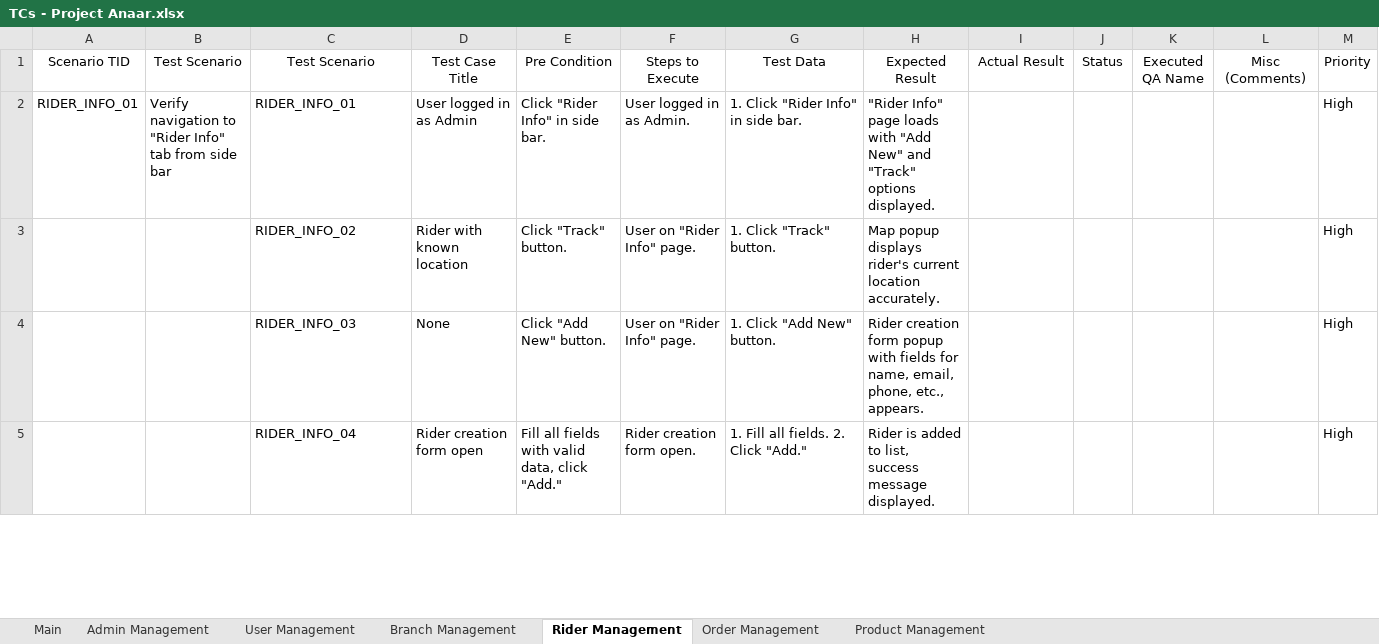
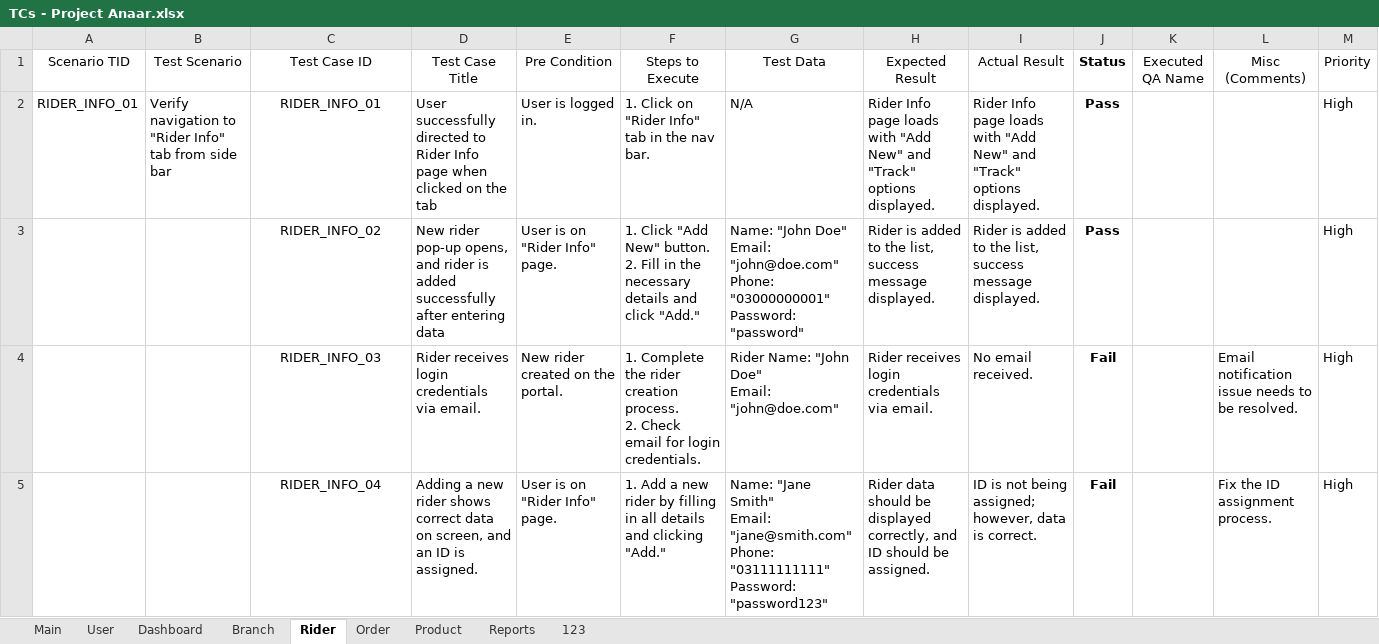
Before and after one commit to Tayyab0101/Manual-Testing-Projects, an Excel workbook: Software Testing Project #2 (anaar.io)/TCs - Project Anaar.xlsx, sheet Rider, drawn as a sheet; only a part is shown; values as stored, in another font and other column widths than the file's, no borders; charts and pictures and table styles not drawn; ↵ is a line break in a cell; the diff covers the shown part only; the diff names each change by its address in the sheet, - before the commit and + after, or states it on an @@ line.

```diff
--- a/Software Testing Project #2 (anaar.io)/TCs - Project Anaar.xlsx (sheet Rider)
+++ b/Software Testing Project #2 (anaar.io)/TCs - Project Anaar.xlsx (sheet Rider)
-sheet tab: Admin Management
+sheet tab: User
-sheet tab: User Management
+sheet tab: Dashboard
-sheet tab: Branch Management
+sheet tab: Branch
-sheet tab: Rider Management
+sheet tab: Rider
-sheet tab: Order Management
+sheet tab: Order
-sheet tab: Product Management
+sheet tab: Product
+sheet tab: Reports
+sheet tab: 123
-C1: Test Scenario
+C1: Test Case ID
-J1 bold: off
+J1 bold: on
-C2:C5 alignment: left
+C2:C5 alignment: center
-D2 (Test Case Title): User logged in as Admin
+D2 (Test Case Title): User successfully directed to Rider Info page when clicked on the tab
-E2 (Pre Condition): Click "Rider Info" in side bar.
+E2 (Pre Condition): User is logged in.
-F2 (Steps to Execute): User logged in as Admin.
+F2 (Steps to Execute): 1. Click on "Rider Info" tab in the nav bar.
-G2 (Test Data): 1. Click "Rider Info" in side bar.
+G2 (Test Data): N/A
-H2 (Expected Result): "Rider Info" page loads…
+H2 (Expected Result): Rider Info page loads…
-I2 (Actual Result): (empty)
+I2 (Actual Result): Rider Info page loads with "Add New" and "Track" options displayed.
-J2:J3 (Status): (empty)
+J2:J3 (Status): Pass
-D3 (Test Case Title): Rider with known location
+D3 (Test Case Title): New rider pop-up opens, and rider is added successfully after entering data
-E3 (Pre Condition): Click "Track" button.
+E3 (Pre Condition): User is on "Rider Info" page.
-F3 (Steps to Execute): User on "Rider Info" page.
+F3 (Steps to Execute): 1. Click "Add New" button. ↵ 2. Fill in the necessary details and click "Add."
-G3 (Test Data): 1. Click "Track" button.
+G3 (Test Data): Name: "John Doe" ↵ Email: "john@doe.com" ↵ Phone: "03000000001" ↵ Password: "password"
-H3 (Expected Result): Map popup displays rider's current location accurately.
+H3 (Expected Result): Rider is added to the list, success message displayed.
-I3 (Actual Result): (empty)
+I3 (Actual Result): Rider is added to the list, success message displayed.
-D4 (Test Case Title): None
+D4 (Test Case Title): Rider receives login credentials via email.
-E4 (Pre Condition): Click "Add New" button.
+E4 (Pre Condition): New rider created on the portal.
-F4 (Steps to Execute): User on "Rider Info" page.
+F4 (Steps to Execute): 1. Complete the rider creation process. ↵ 2. Check email for login credentials.
-G4 (Test Data): 1. Click "Add New" button.
+G4 (Test Data): Rider Name: "John Doe" ↵ Email: "john@doe.com"
-H4 (Expected Result): Rider creation form popup with fields for name, email, phone, etc., appears.
+H4 (Expected Result): Rider receives login credentials via email.
-I4 (Actual Result): (empty)
+I4 (Actual Result): No email received.
-J4:J5 (Status): (empty)
+J4:J5 (Status): Fail
-L4 (Misc (Comments)): (empty)
+L4 (Misc (Comments)): Email notification issue needs to be resolved.
-D5 (Test Case Title): Rider creation form open
+D5 (Test Case Title): Adding a new rider shows correct data on screen, and an ID is assigned.
-E5 (Pre Condition): Fill all fields with valid data, click "Add."
+E5 (Pre Condition): User is on "Rider Info" page.
-F5 (Steps to Execute): Rider creation form open.
+F5 (Steps to Execute): 1. Add a new rider by filling in all details and clicking "Add."
-G5 (Test Data): 1. Fill all fields. 2. Click "Add."
+G5 (Test Data): Name: "Jane Smith" ↵ Email: "jane@smith.com" ↵ Phone: "03111111111" ↵ Password: "password123"
-H5 (Expected Result): Rider is added to list, success message displayed.
+H5 (Expected Result): Rider data should be displayed correctly, and ID should be assigned.
-I5 (Actual Result): (empty)
+I5 (Actual Result): ID is not being assigned; however, data is correct.
-L5 (Misc (Comments)): (empty)
+L5 (Misc (Comments)): Fix the ID assignment process.
```
Also changed, not shown: 4 added rows, 1 removed row, 118 edited cells and cell formats elsewhere in this sheet, sheet Order, sheet Dashboard, sheet User, sheet Product, sheet Main, sheet Branch, charts or pictures, Software Testing Project #2 (anaar.io)/Bug Report B-001.xlsx.
